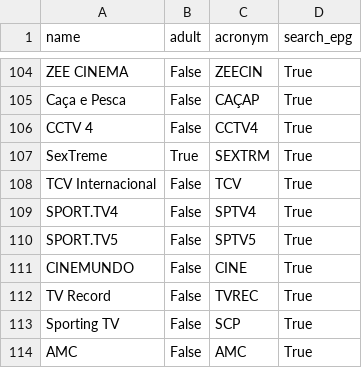
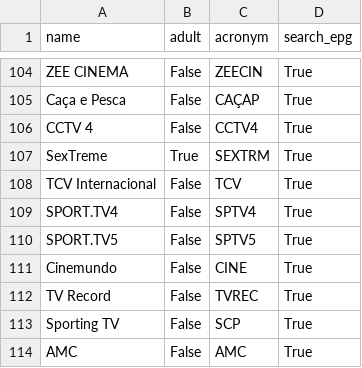
Before and after one commit to correia55/localShowReminder, a CSV file: data/channels.csv, drawn as a sheet; only a part is shown, gaps mark what is left out.

Commit message:
Added the methods for inserting the data for the Cinemundo channel

```diff
--- a/data/channels.csv
+++ b/data/channels.csv
@@ -110,3 +110,3 @@ SPORT.TV4;False;SPTV4;True
 SPORT.TV5;False;SPTV5;True
-CINEMUNDO;False;CINE;True
+Cinemundo;False;CINE;True
 TV Record;False;TVREC;True
```
Also changed, not shown: 1 other file.
